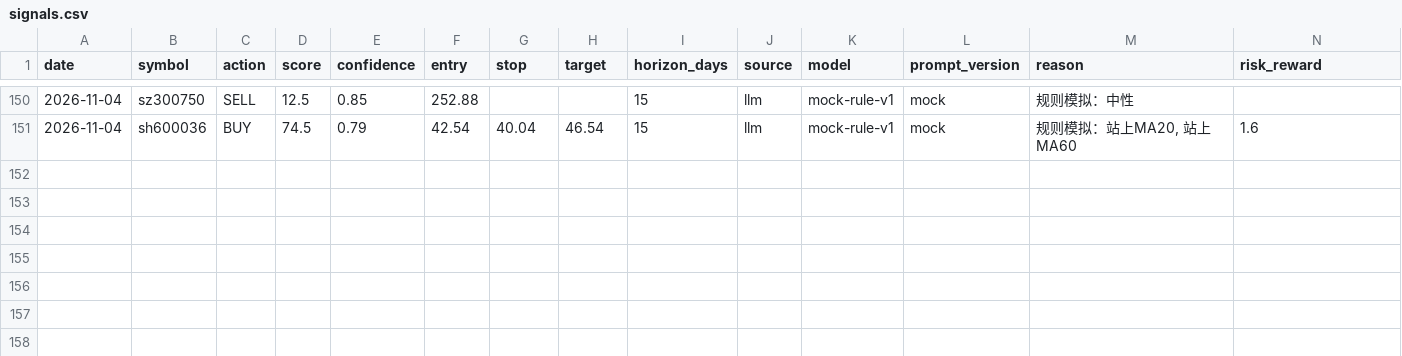
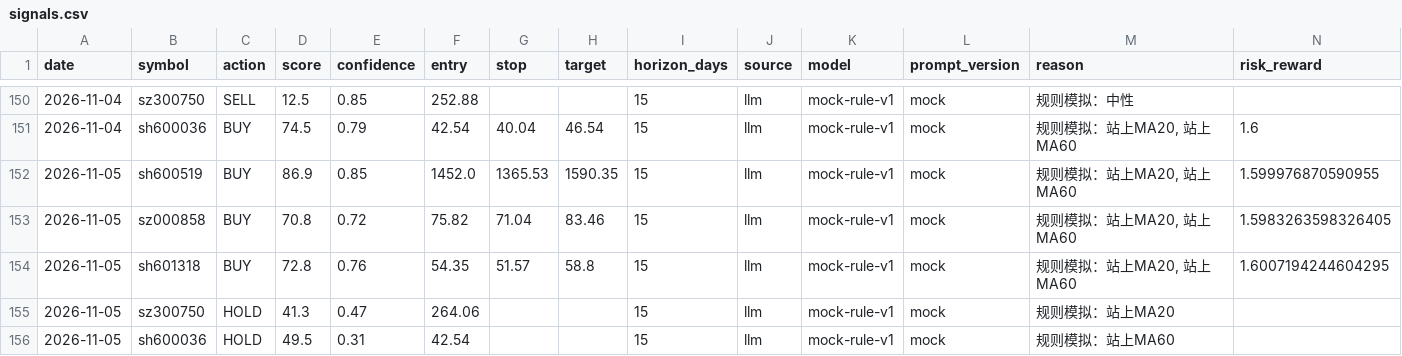
Before and after one commit to AandBorC/dsa-lite, a CSV file: data/ledger/signals.csv, drawn as a sheet; only a part is shown, gaps mark what is left out; rows hold the shown columns only; the diff names each change by its address in the sheet, - before the commit and + after, or states it on an @@ line.

```diff
--- a/data/ledger/signals.csv
+++ b/data/ledger/signals.csv
+row 152: 2026-11-05 | sh600519 | BUY | 86.9 | 0.85 | 1452.0 | 1365.53 | 1590.35 | 15 | llm | mock-rule-v1 | mock | 规则模拟：站上MA20, 站上MA60 | 1.599976870590955
+row 153: 2026-11-05 | sz000858 | BUY | 70.8 | 0.72 | 75.82 | 71.04 | 83.46 | 15 | llm | mock-rule-v1 | mock | 规则模拟：站上MA20, 站上MA60 | 1.5983263598326405
+row 154: 2026-11-05 | sh601318 | BUY | 72.8 | 0.76 | 54.35 | 51.57 | 58.8 | 15 | llm | mock-rule-v1 | mock | 规则模拟：站上MA20, 站上MA60 | 1.6007194244604295
+row 155: 2026-11-05 | sz300750 | HOLD | 41.3 | 0.47 | 264.06 |  |  | 15 | llm | mock-rule-v1 | mock | 规则模拟：站上MA20
+row 156: 2026-11-05 | sh600036 | HOLD | 49.5 | 0.31 | 42.54 |  |  | 15 | llm | mock-rule-v1 | mock | 规则模拟：站上MA60
```
Also changed, not shown: 3 other files.
